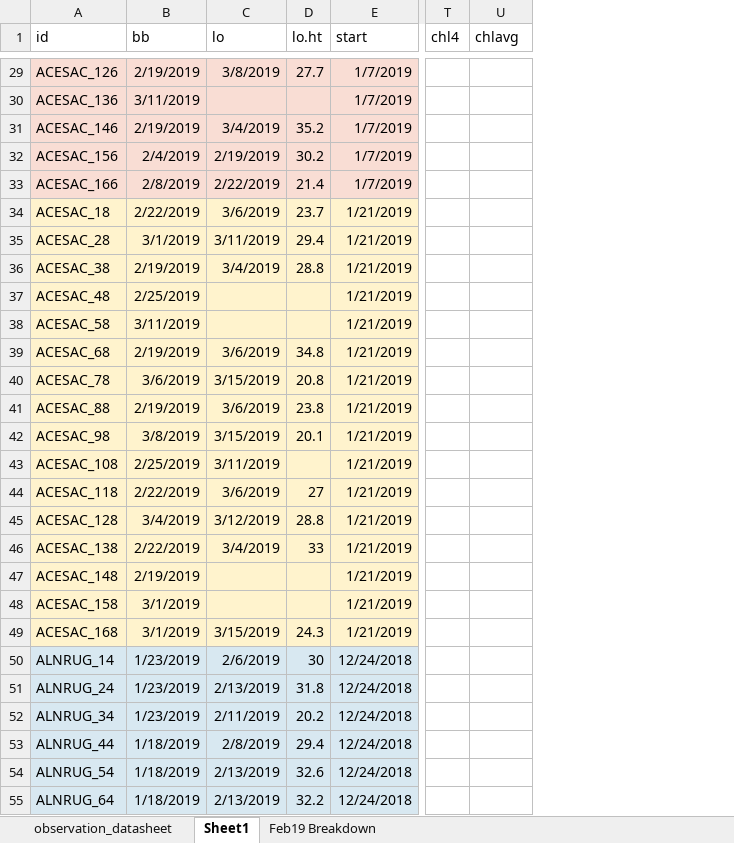
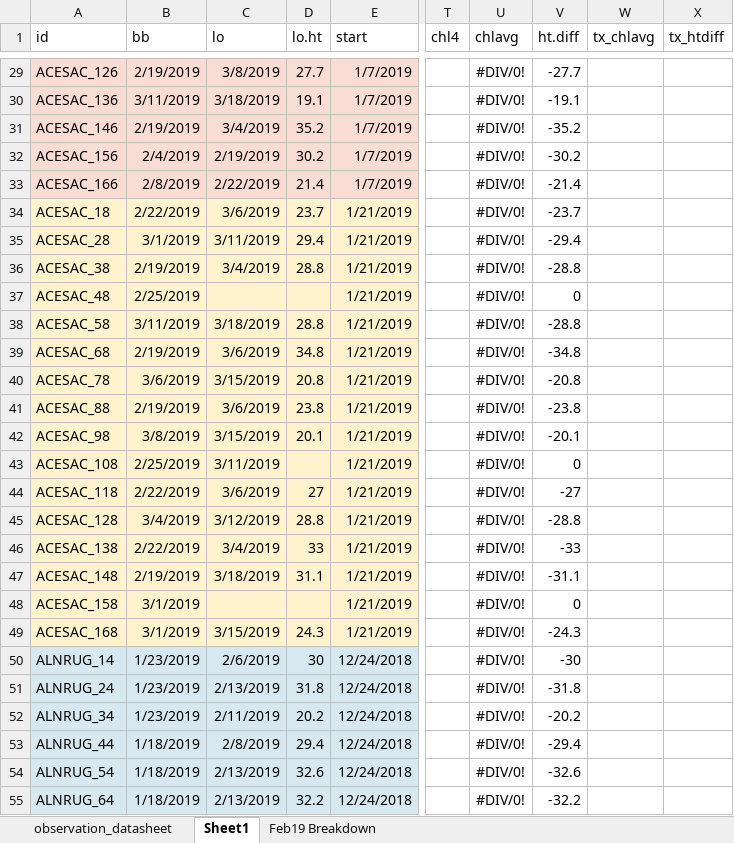
Before and after one commit to cchambe12/chillfreeze, an Excel workbook: data/observation_datasheet.xlsx, sheet Sheet1, drawn as a sheet; only a part is shown, gaps mark what is left out; values as stored, in another font and other column widths than the file's, no borders; the diff covers the shown part only; the diff names each change by its address in the sheet, - before the commit and + after, or states it on an @@ line.

```diff
--- a/data/observation_datasheet.xlsx (sheet Sheet1)
+++ b/data/observation_datasheet.xlsx (sheet Sheet1)
+column V (ht.diff), rows 29-55: -27.7 | -19.1 | -35.2 | -30.2 | -21.4 | -23.7 | -29.4 | -28.8 | 0 | -28.8 | -34.8 | -20.8 | -23.8 | -20.1 | 0 | -27 | -28.8 | -33 | -31.1 | 0 | -24.3 | -30 | -31.8 | -20.2 | -29.4 | -32.6 | -32.2
+column W (tx_chlavg), empty
+column X (tx_htdiff), empty
-U29:U55 (chlavg): (empty)
+U29:U55 (chlavg): #DIV/0!
-C30 (lo): (empty)
+C30 (lo): 3/18/2019
-D30 (lo.ht): (empty)
+D30 (lo.ht): 19.1
-C38 (lo): (empty)
+C38 (lo): 3/18/2019
-D38 (lo.ht): (empty)
+D38 (lo.ht): 28.8
-C47 (lo): (empty)
+C47 (lo): 3/18/2019
-D47 (lo.ht): (empty)
+D47 (lo.ht): 31.1
```
Also changed, not shown: 470 edited cells elsewhere in this sheet, 1 other file.
